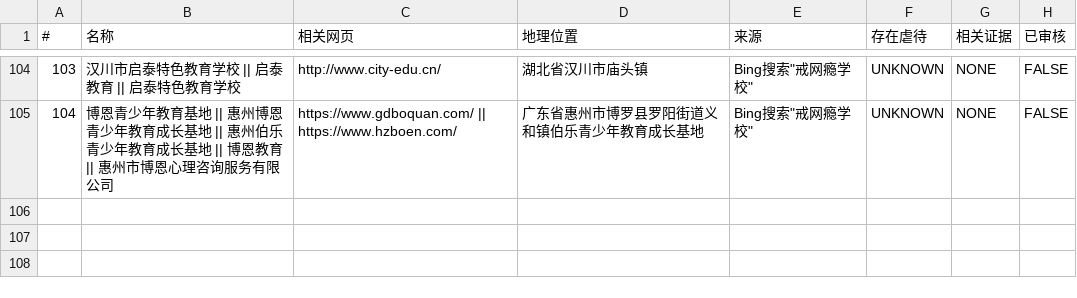
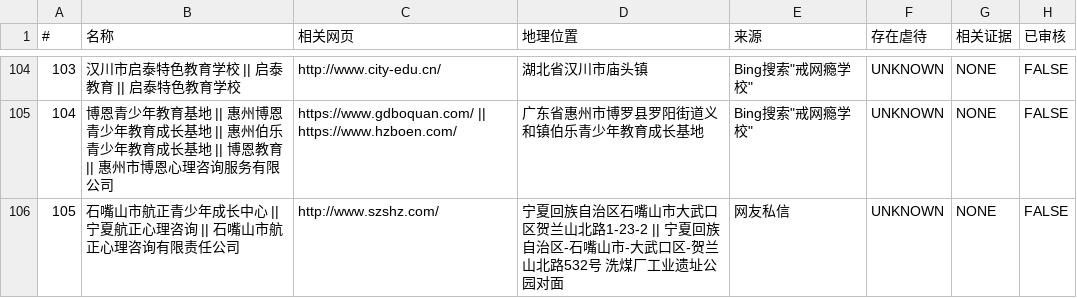
Before and after one commit to FunctionSir/PanDefenseProject, a CSV file: institute_list.csv, drawn as a sheet; only a part is shown, gaps mark what is left out.

```diff
--- a/institute_list.csv
+++ b/institute_list.csv
@@ -105 +105,2 @@
 104,博恩青少年教育基地 || 惠州博恩青少年教育成长基地 || 惠州伯乐青少年教育成长基地 || 博恩教育 || 惠州市博恩心理咨询服务有限公司,https://www.gdboquan.com/ || https://www.hzboen.com/,广东省惠州市博罗县罗阳街道义和镇伯乐青少年教育成长基地,Bing搜索"戒网瘾学校",UNKNOWN,NONE,FALSE
+105,石嘴山市航正青少年成长中心 || 宁夏航正心理咨询 || 石嘴山市航正心理咨询有限责任公司,http://www.szshz.com/,宁夏回族自治区石嘴山市大武口区贺兰山北路1-23-2 || 宁夏回族自治区-石嘴山市-大武口区-贺兰山北路532号 洗煤厂工业遗址公园对面,网友私信,UNKNOWN,NONE,FALSE
```
Also changed, not shown: related_articles.tsv, 3 other files.
